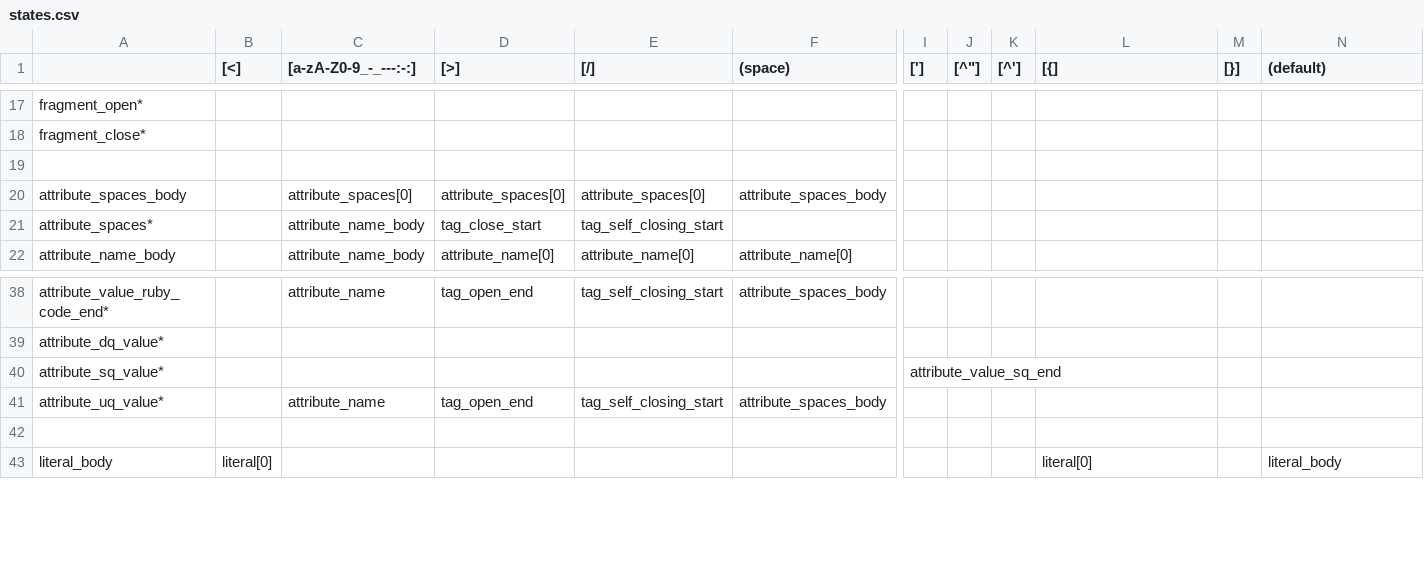
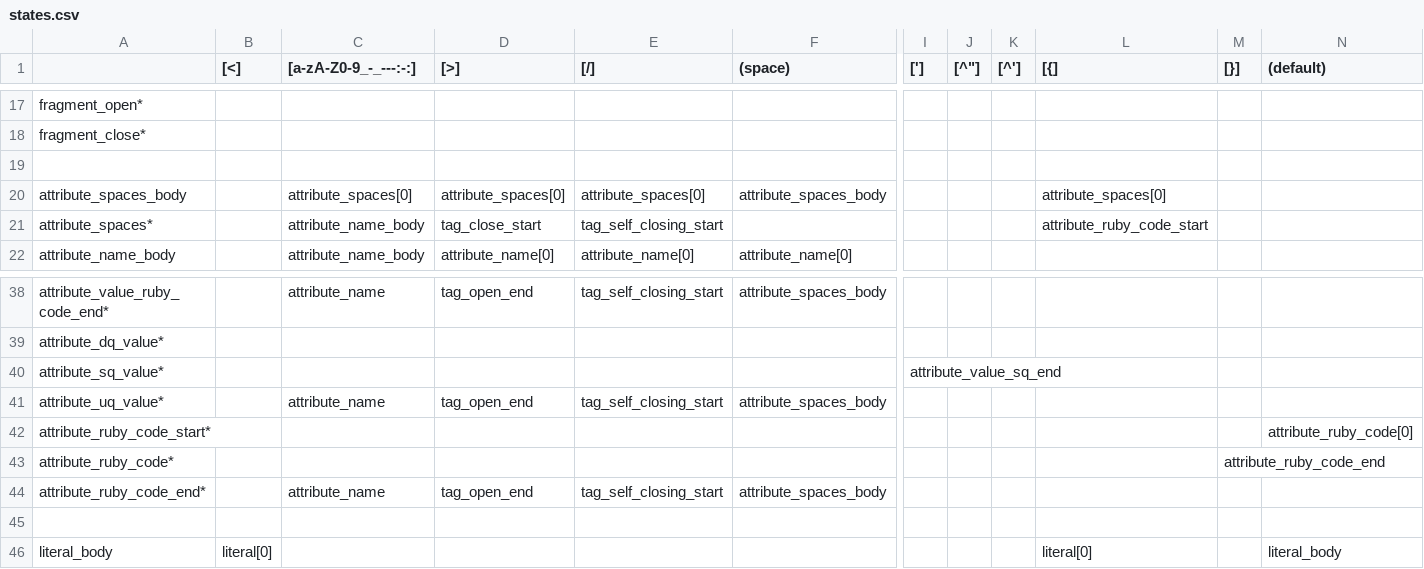
Before and after one commit to camertron/rux, a CSV file: lib/rux/lex/states.csv, drawn as a sheet; only a part is shown, gaps mark what is left out; rows hold the shown columns only; the diff names each change by its address in the sheet, - before the commit and + after, or states it on an @@ line.

Commit message:
Add support for ruby code fragments in attributes (not just attr values)

```diff
--- a/lib/rux/lex/states.csv
+++ b/lib/rux/lex/states.csv
-L20 ([{]): (empty)
+L20 ([{]): attribute_spaces[0]
-L21 ([{]): (empty)
+L21 ([{]): attribute_ruby_code_start
+row 42: attribute_ruby_code_start* |  |  |  |  |  |  |  |  |  |  | attribute_ruby_code[0]
+row 43: attribute_ruby_code* |  |  |  |  |  |  |  |  |  | attribute_ruby_code_end
+row 44: attribute_ruby_code_end* |  | attribute_name | tag_open_end | tag_self_closing_start | attribute_spaces_body
```
Also changed, not shown: 7 other files.
